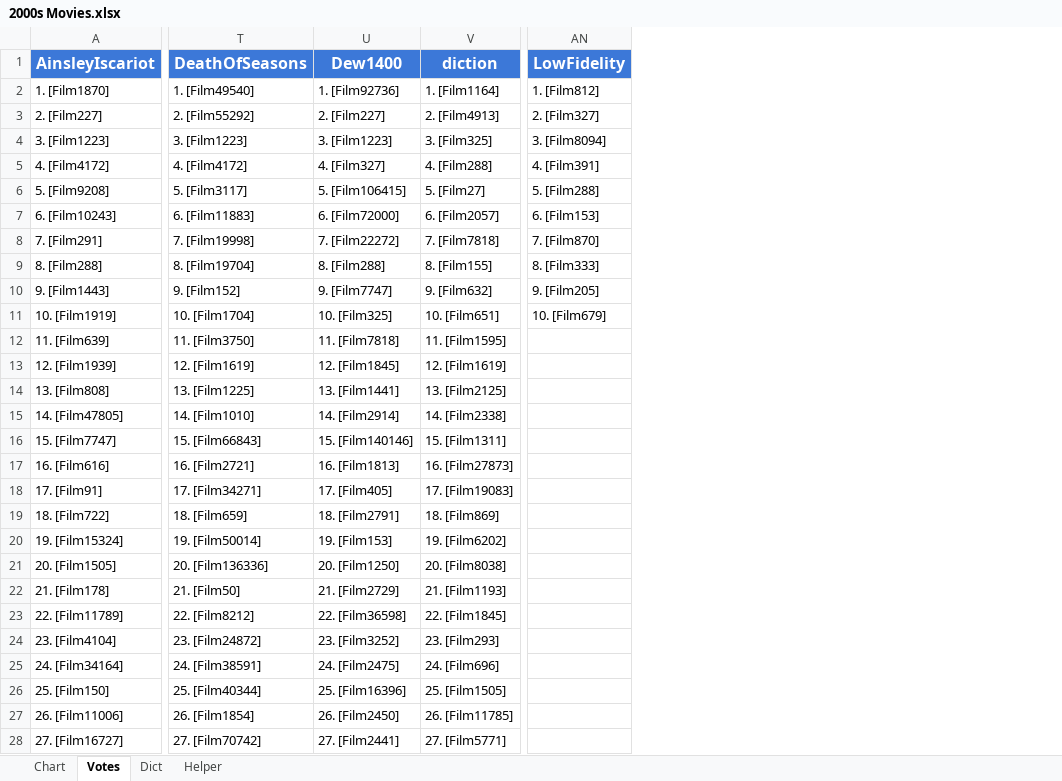
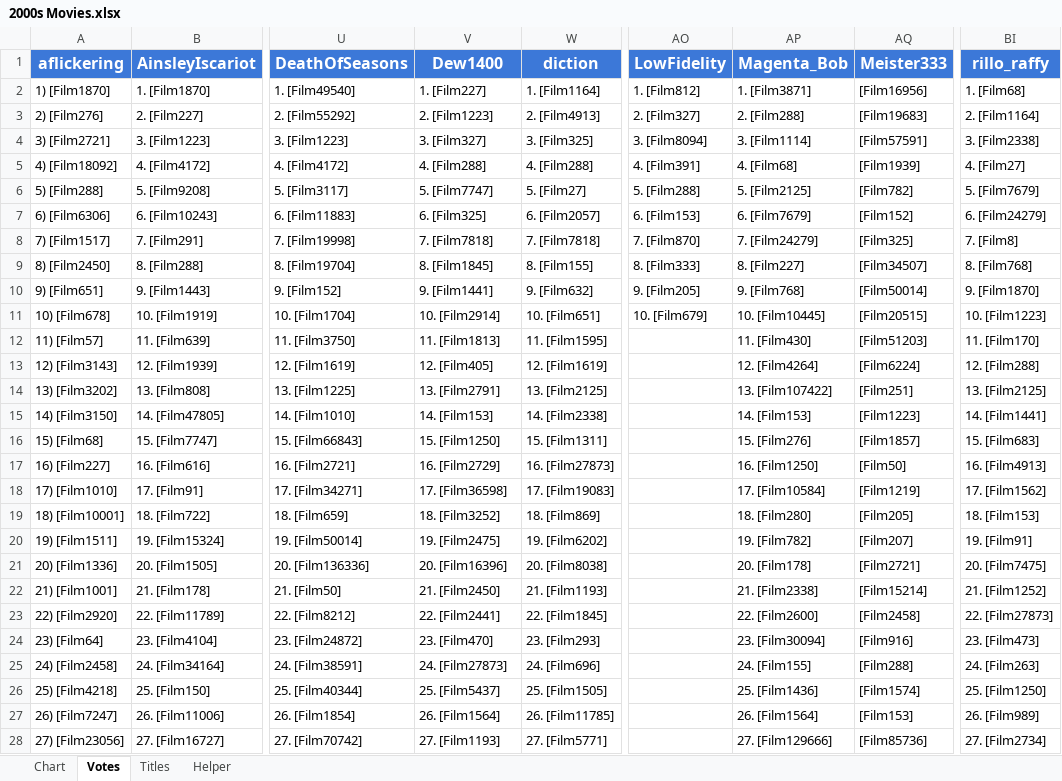
Before and after one commit to YasashiiDia/ModifiedBorda, an Excel workbook: 2000s Movies.xlsx, sheet Votes, drawn as a sheet; only a part is shown, gaps mark what is left out; values as stored, in another font and other column widths than the file's, no borders; charts and pictures not drawn; addresses are those after the commit; the diff covers the shown part only; the diff names each change by its address in the sheet, - before the commit and + after, or states it on an @@ line.

```diff
--- a/2000s Movies.xlsx (sheet Votes)
+++ b/2000s Movies.xlsx (sheet Votes)
-sheet tab: Dict
+sheet tab: Titles
+column A (aflickering), rows 2-28: 1) [Film1870] | 2) [Film276] | 3) [Film2721] | 4) [Film18092] | 5) [Film288] | 6) [Film6306] | 7) [Film1517] | 8) [Film2450] | 9) [Film651] | 10) [Film678] | 11) [Film57] | 12) [Film3143] | 13) [Film3202] | 14) [Film3150] | 15) [Film68] | 16) [Film227] | 17) [Film1010] | 18) [Film10001] | 19) [Film1511] | 20) [Film1336] | 21) [Film1001] | 22) [Film2920] | 23) [Film64] | 24) [Film2458] | 25) [Film4218] | 26) [Film7247] | 27) [Film23056]
+column AP (Magenta_Bob), rows 2-28: 1. [Film3871] | 2. [Film288] | 3. [Film1114] | 4. [Film68] | 5. [Film2125] | 6. [Film7679] | 7. [Film24279] | 8. [Film227] | 9. [Film768] | 10. [Film10445] | 11. [Film430] | 12. [Film4264] | 13. [Film107422] | 14. [Film153] | 15. [Film276] | 16. [Film1250] | 17. [Film10584] | 18. [Film280] | 19. [Film782] | 20. [Film178] | 21. [Film2338] | 22. [Film2600] | 23. [Film30094] | 24. [Film155] | 25. [Film1436] | 26. [Film1564] | 27. [Film129666]
+column AQ (Meister333), rows 2-28: [Film16956] | [Film19683] | [Film57591] | [Film1939] | [Film782] | [Film152] | [Film325] | [Film34507] | [Film50014] | [Film20515] | [Film51203] | [Film6224] | [Film251] | [Film1223] | [Film1857] | [Film50] | [Film1219] | [Film205] | [Film207] | [Film2721] | [Film15214] | [Film2458] | [Film916] | [Film288] | [Film1574] | [Film153] | [Film85736]
+column BI (rillo_raffy), rows 2-28: 1. [Film68] | 2. [Film1164] | 3. [Film2338] | 4. [Film27] | 5. [Film7679] | 6. [Film24279] | 7. [Film8] | 8. [Film768] | 9. [Film1870] | 10. [Film1223] | 11. [Film170] | 12. [Film288] | 13. [Film2125] | 14. [Film1441] | 15. [Film683] | 16. [Film4913] | 17. [Film1562] | 18. [Film153] | 19. [Film91] | 20. [Film7475] | 21. [Film1252] | 22. [Film27873] | 23. [Film473] | 24. [Film263] | 25. [Film1250] | 26. [Film989] | 27. [Film2734]
-V2 (Dew1400): 1. [Film92736]
+V2 (Dew1400): 1. [Film227]
-V3 (Dew1400): 2. [Film227]
+V3 (Dew1400): 2. [Film1223]
-V4 (Dew1400): 3. [Film1223]
+V4 (Dew1400): 3. [Film327]
-V5 (Dew1400): 4. [Film327]
+V5 (Dew1400): 4. [Film288]
-V6 (Dew1400): 5. [Film106415]
+V6 (Dew1400): 5. [Film7747]
-V7 (Dew1400): 6. [Film72000]
+V7 (Dew1400): 6. [Film325]
-V8 (Dew1400): 7. [Film22272]
+V8 (Dew1400): 7. [Film7818]
-V9 (Dew1400): 8. [Film288]
+V9 (Dew1400): 8. [Film1845]
-V10 (Dew1400): 9. [Film7747]
+V10 (Dew1400): 9. [Film1441]
-V11 (Dew1400): 10. [Film325]
+V11 (Dew1400): 10. [Film2914]
-V12 (Dew1400): 11. [Film7818]
+V12 (Dew1400): 11. [Film1813]
-V13 (Dew1400): 12. [Film1845]
+V13 (Dew1400): 12. [Film405]
-V14 (Dew1400): 13. [Film1441]
+V14 (Dew1400): 13. [Film2791]
-V15 (Dew1400): 14. [Film2914]
+V15 (Dew1400): 14. [Film153]
-V16 (Dew1400): 15. [Film140146]
+V16 (Dew1400): 15. [Film1250]
-V17 (Dew1400): 16. [Film1813]
+V17 (Dew1400): 16. [Film2729]
-V18 (Dew1400): 17. [Film405]
+V18 (Dew1400): 17. [Film36598]
-V19 (Dew1400): 18. [Film2791]
+V19 (Dew1400): 18. [Film3252]
-V20 (Dew1400): 19. [Film153]
+V20 (Dew1400): 19. [Film2475]
-V21 (Dew1400): 20. [Film1250]
+V21 (Dew1400): 20. [Film16396]
-V22 (Dew1400): 21. [Film2729]
+V22 (Dew1400): 21. [Film2450]
-V23 (Dew1400): 22. [Film36598]
+V23 (Dew1400): 22. [Film2441]
-V24 (Dew1400): 23. [Film3252]
+V24 (Dew1400): 23. [Film470]
-V25 (Dew1400): 24. [Film2475]
+V25 (Dew1400): 24. [Film27873]
-V26 (Dew1400): 25. [Film16396]
+V26 (Dew1400): 25. [Film5437]
-V27 (Dew1400): 26. [Film2450]
+V27 (Dew1400): 26. [Film1564]
-V28 (Dew1400): 27. [Film2441]
+V28 (Dew1400): 27. [Film1193]
```
Also changed, not shown: 23 edited cells elsewhere in this sheet, sheet Chart, sheet Titles, 2 other files.
